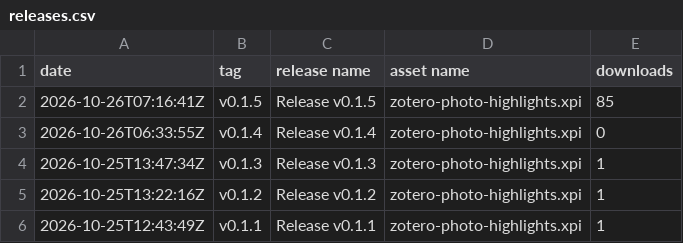
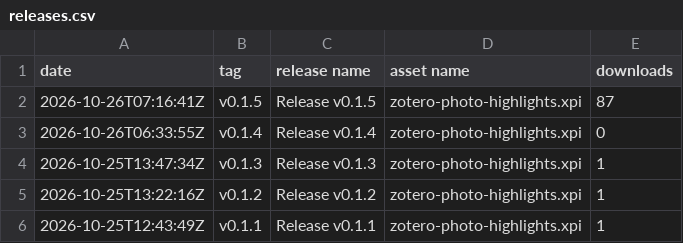
Before and after one commit to janbaykara/zotero-photo-highlights, a CSV file: releases.csv, drawn as a sheet.

```diff
--- a/releases.csv
+++ b/releases.csv
@@ -1,3 +1,3 @@
 date,tag,release name,asset name,downloads
-2026-10-26T07:16:41Z,v0.1.5,Release v0.1.5,zotero-photo-highlights.xpi,85
+2026-10-26T07:16:41Z,v0.1.5,Release v0.1.5,zotero-photo-highlights.xpi,87
 2026-10-26T06:33:55Z,v0.1.4,Release v0.1.4,zotero-photo-highlights.xpi,0
```
